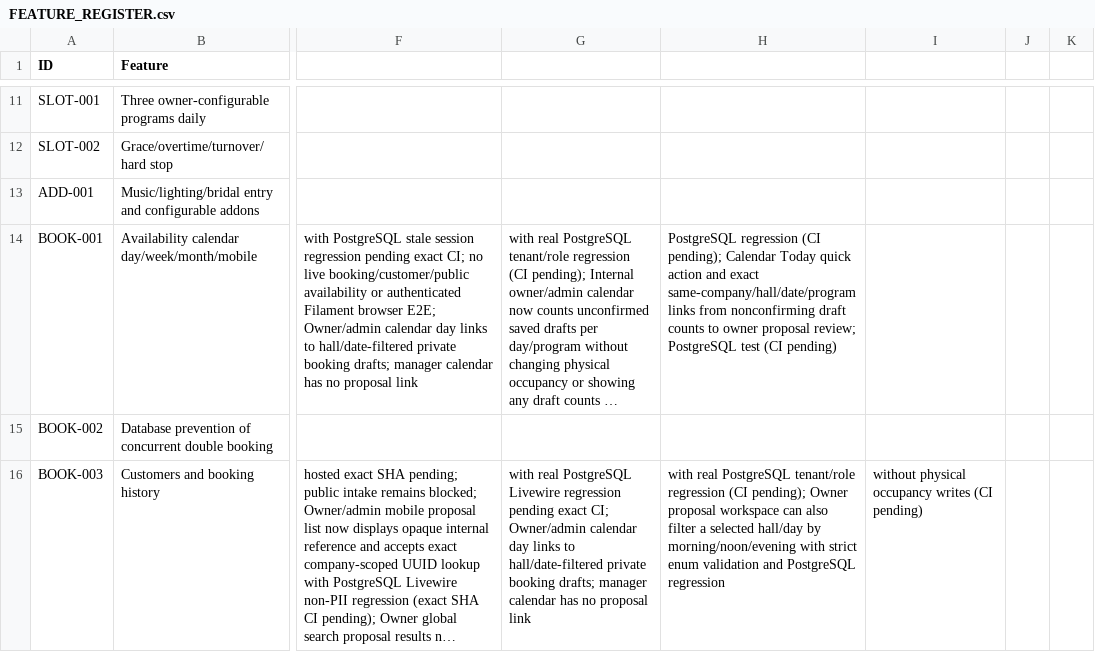
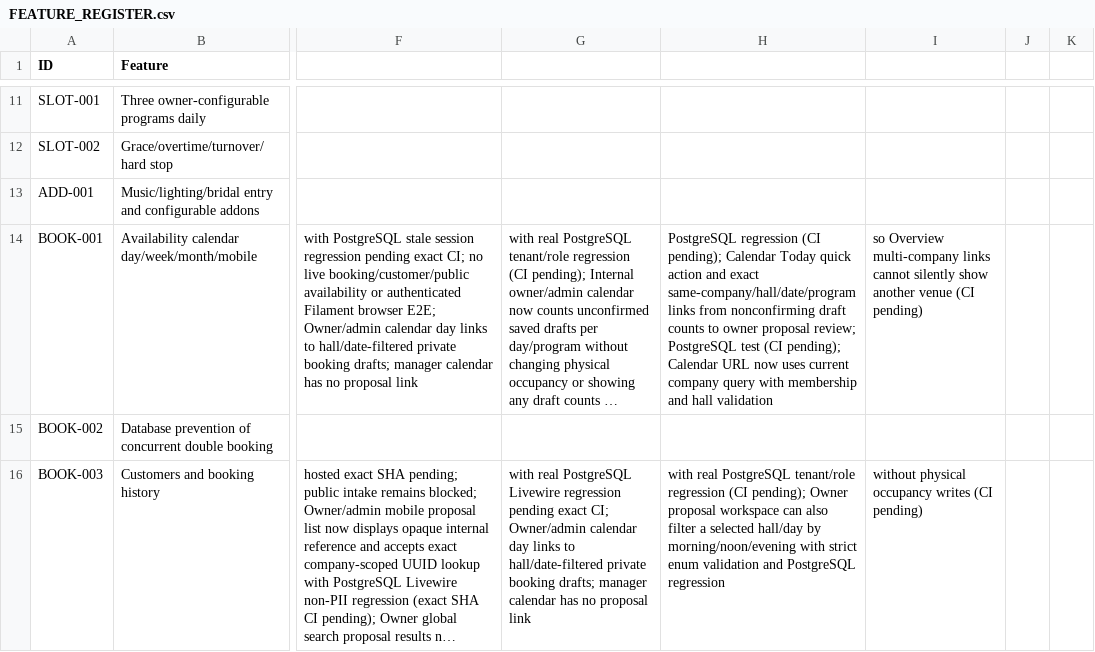
Before and after one commit to yasirskhan/Zargul-Silver-Marquee, a CSV file: docs/FEATURE_REGISTER.csv, drawn as a sheet; only a part is shown, gaps mark what is left out; long unchanged cells end in …; the diff names each change by its address in the sheet, - before the commit and + after, or states it on an @@ line.

Commit message:
BOOK-001 preserve authorized company from overview into hall calendar

```diff
--- a/docs/FEATURE_REGISTER.csv
+++ b/docs/FEATURE_REGISTER.csv
-H14: …test (CI pending)
+H14: …test (CI pending); Calendar URL now uses current company query with membership and hall validation
-I14: (empty)
+I14: so Overview multi-company links cannot silently show another venue (CI pending)
```
Also changed, not shown: 4 other files.
